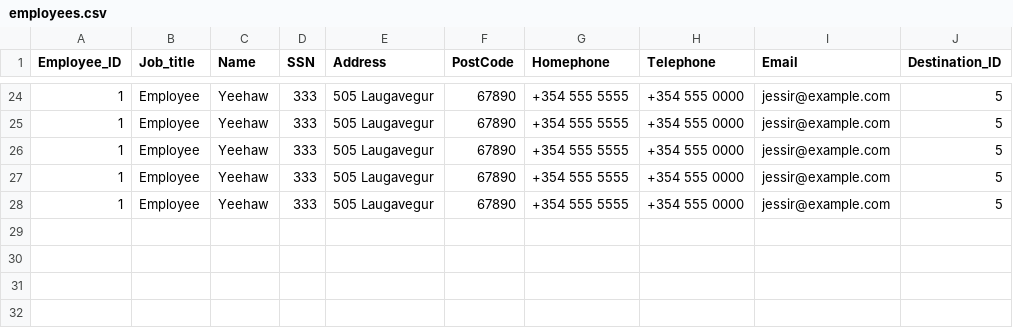
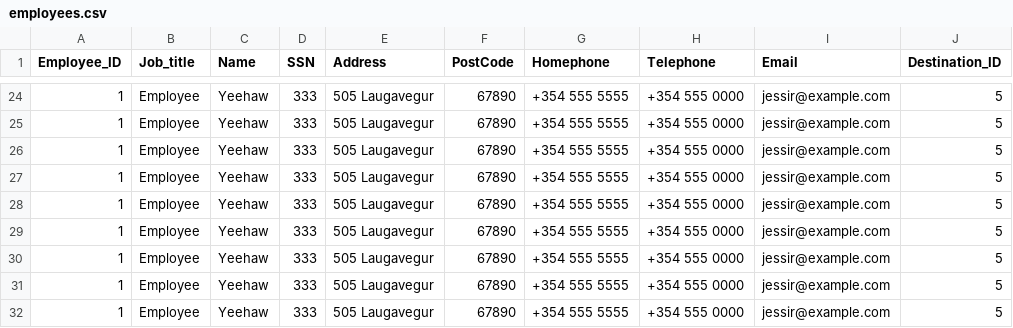
Before and after one commit to lilli31/Verklegt1, a CSV file: data_files/employees.csv, drawn as a sheet; only a part is shown, gaps mark what is left out; the diff names each change by its address in the sheet, - before the commit and + after, or states it on an @@ line.

```diff
--- a/data_files/employees.csv
+++ b/data_files/employees.csv
+row 29: 1 | Employee | Yeehaw | 333 | 505 Laugavegur | 67890 | +354 555 5555 | +354 555 0000 | jessir@example.com | 5
+row 30: 1 | Employee | Yeehaw | 333 | 505 Laugavegur | 67890 | +354 555 5555 | +354 555 0000 | jessir@example.com | 5
+row 31: 1 | Employee | Yeehaw | 333 | 505 Laugavegur | 67890 | +354 555 5555 | +354 555 0000 | jessir@example.com | 5
+row 32: 1 | Employee | Yeehaw | 333 | 505 Laugavegur | 67890 | +354 555 5555 | +354 555 0000 | jessir@example.com | 5
```
Also changed, not shown: 1 other file.
